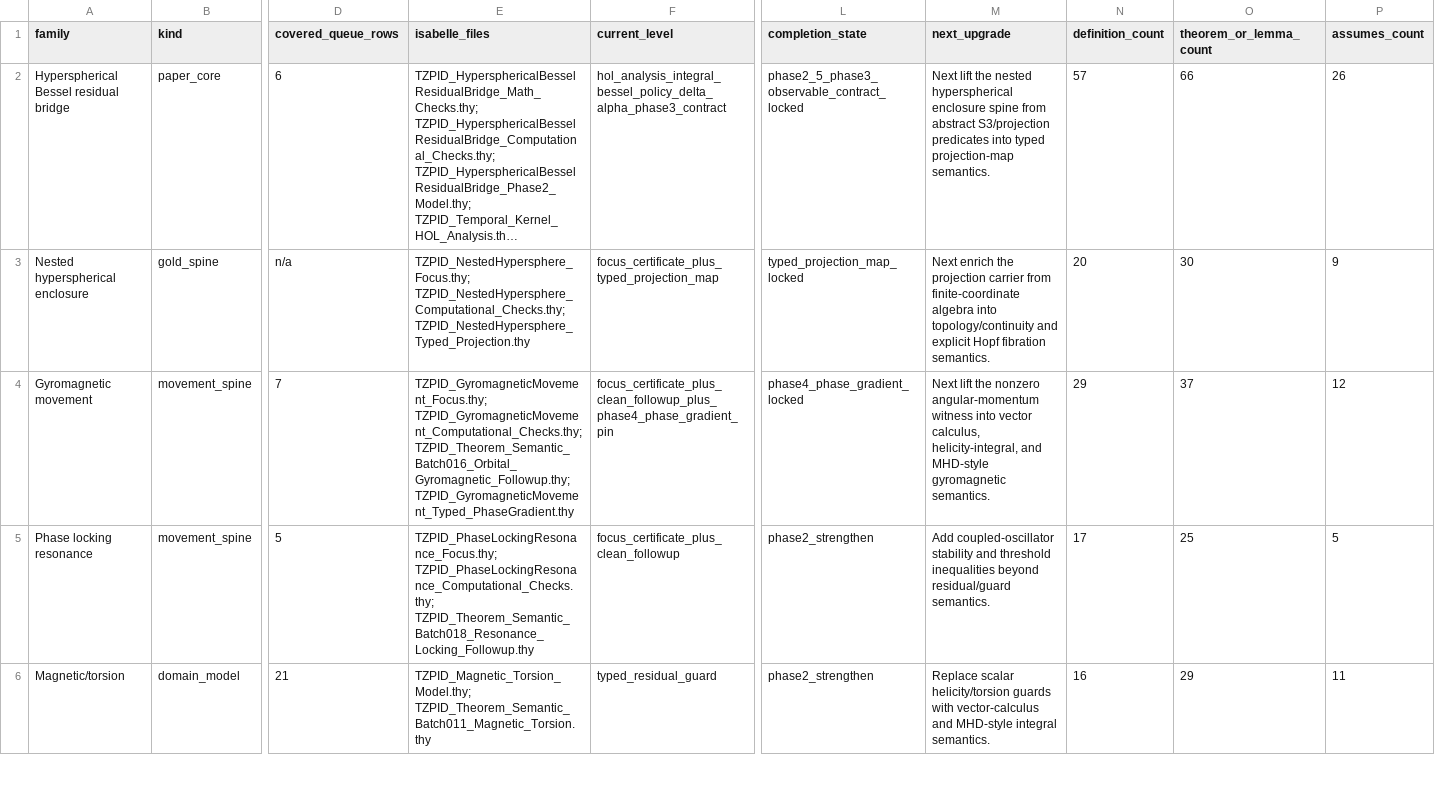
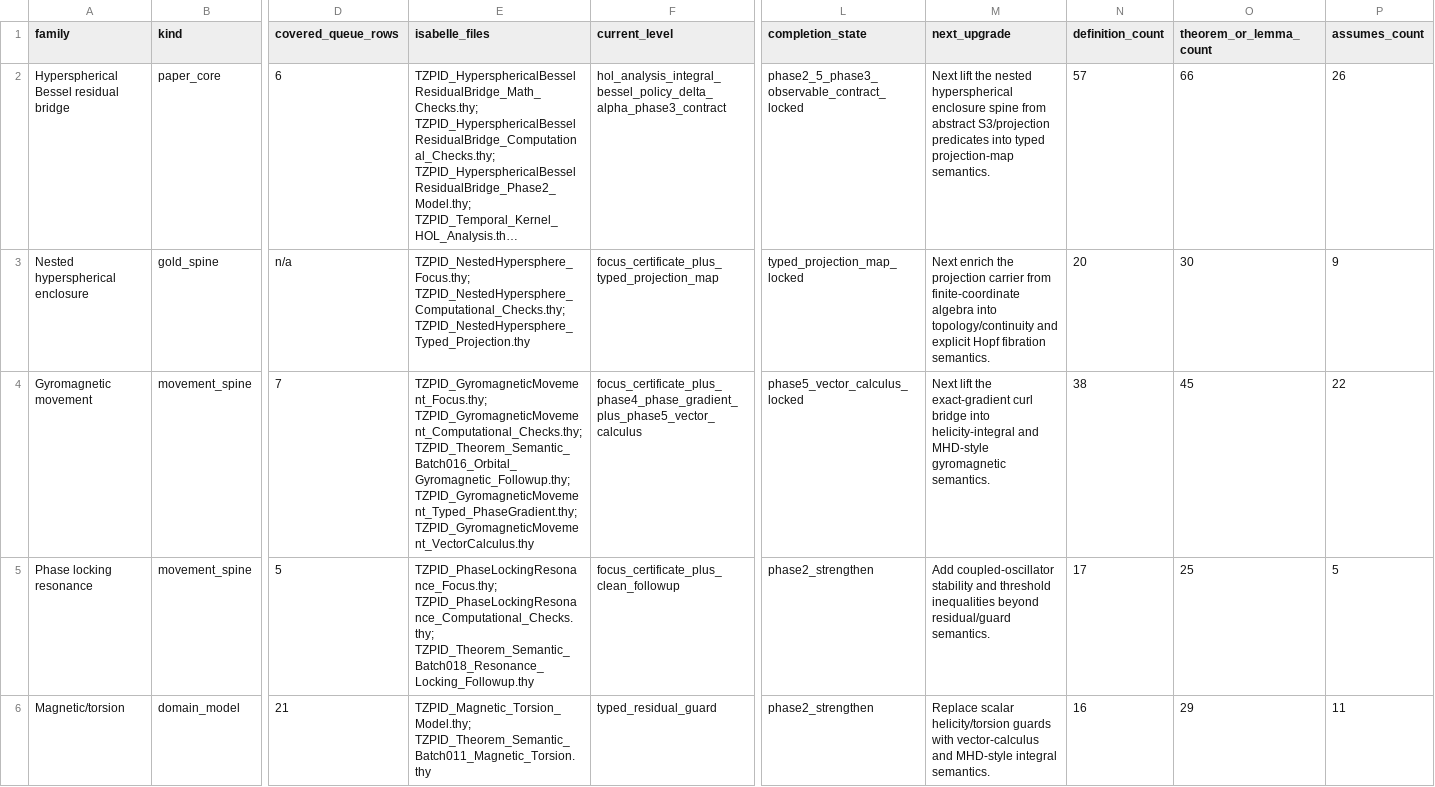
Before and after one commit to DanielAlexanderTrawin/tzpid-proof-pipeline, a CSV file: TZPID_PHASE2_COMPLETION_MATRIX.csv, drawn as a sheet; only a part is shown, gaps mark what is left out; long unchanged cells end in …; the diff names each change by its address in the sheet, - before the commit and + after, or states it on an @@ line.

Commit message:
Lock Phase5 gyromagnetic vector calculus bridge

```diff
--- a/TZPID_PHASE2_COMPLETION_MATRIX.csv
+++ b/TZPID_PHASE2_COMPLETION_MATRIX.csv
-E4 (isabelle_files): …TZPID_GyromagneticMovement_Computational_Checks.thy; TZPID_Theorem_Semantic_Batch016_Orbital_Gyromagnetic_Followup.thy; TZPID_GyromagneticMovement_Typed_PhaseGradient.thy
+E4 (isabelle_files): …TZPID_GyromagneticMovement_Computational_Checks.thy; TZPID_Theorem_Semantic_Batch016_Orbital_Gyromagnetic_Followup.thy; TZPID_GyromagneticMovement_Typed_PhaseGradient.thy; TZPID_GyromagneticMovement_VectorCalculus.thy
-F4 (current_level): focus_certificate_plus_clean_followup_plus_phase4_phase_gradient_pin
+F4 (current_level): focus_certificate_plus_phase4_phase_gradient_plus_phase5_vector_calculus
-L4 (completion_state): phase4_phase_gradient_locked
+L4 (completion_state): phase5_vector_calculus_locked
-M4 (next_upgrade): …lift the nonzero angular-momentum witness into vector calculus, helicity-integral, and MHD-style…
+M4 (next_upgrade): …lift the exact-gradient curl bridge into helicity-integral and MHD-style…
-N4 (definition_count): 29
+N4 (definition_count): 38
-O4 (theorem_or_lemma_count): 37
+O4 (theorem_or_lemma_count): 45
-P4 (assumes_count): 12
+P4 (assumes_count): 22
```
Also changed, not shown: 9 other files.
